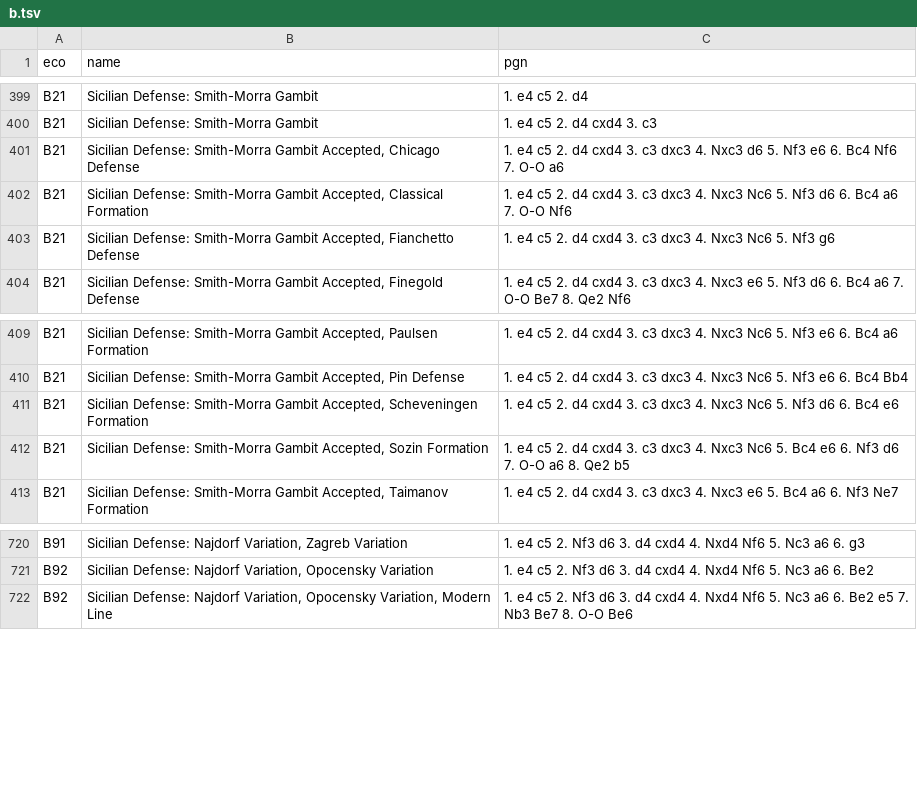
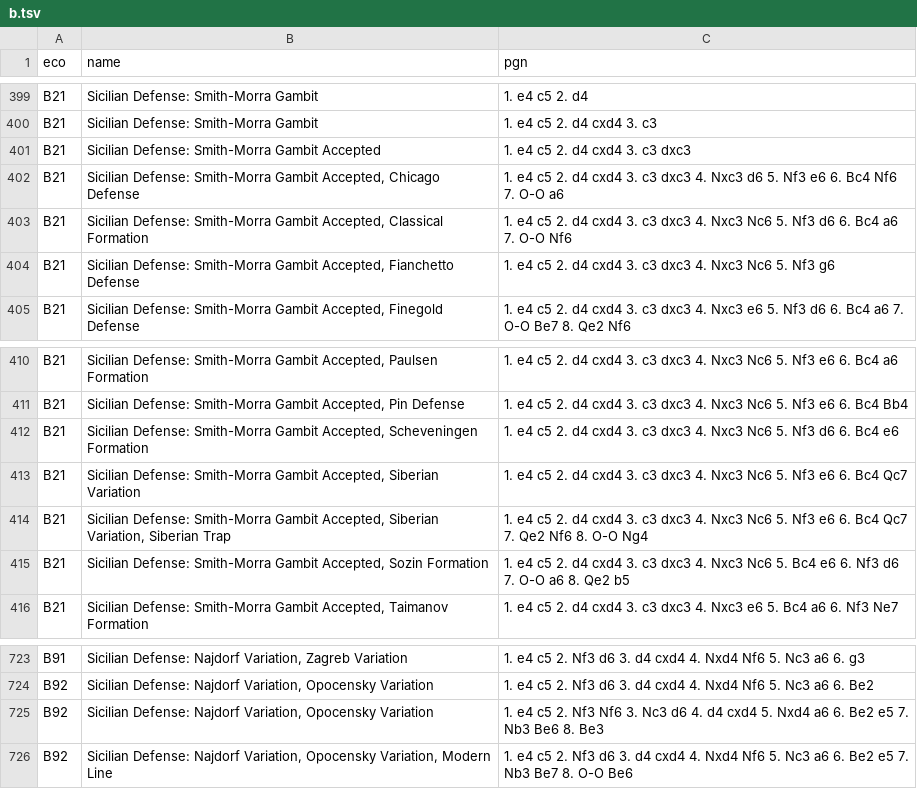
Before and after one commit to mikeb26/chesstools, a TSV file: eco/b.tsv, drawn as a sheet; only a part is shown, gaps mark what is left out; the diff names each change by its address in the sheet, - before the commit and + after, or states it on an @@ line.

```diff
--- a/eco/b.tsv
+++ b/eco/b.tsv
+row 401: B21 | Sicilian Defense: Smith-Morra Gambit Accepted | 1. e4 c5 2. d4 cxd4 3. c3 dxc3
+row 413: B21 | Sicilian Defense: Smith-Morra Gambit Accepted, Siberian Variation | 1. e4 c5 2. d4 cxd4 3. c3 dxc3 4. Nxc3 Nc6 5. Nf3 e6 6. Bc4 Qc7
+row 414: B21 | Sicilian Defense: Smith-Morra Gambit Accepted, Siberian Variation, Siberian Trap | 1. e4 c5 2. d4 cxd4 3. c3 dxc3 4. Nxc3 Nc6 5. Nf3 e6 6. Bc4 Qc7 7. Qe2 Nf6 8. O-O Ng4
+row 725: B92 | Sicilian Defense: Najdorf Variation, Opocensky Variation | 1. e4 c5 2. Nf3 Nf6 3. Nc3 d6 4. d4 cxd4 5. Nxd4 a6 6. Be2 e5 7. Nb3 Be6 8. Be3
```
Also changed, not shown: eco/c.tsv, 1 other file.
